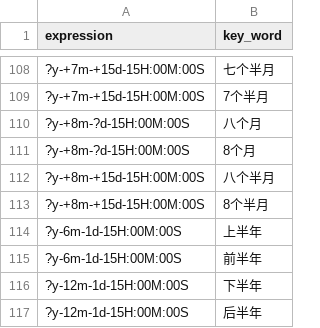
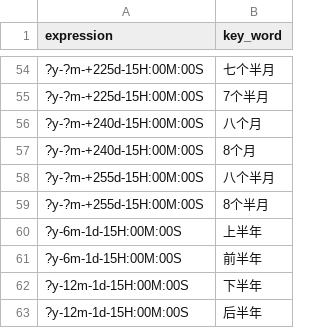
Before and after one commit to TSLNIHAOGIT/Chatbot1.0_ss, a CSV file: classifier/models/time_pattern/mapping.csv, drawn as a sheet; only a part is shown, gaps mark what is left out; the diff covers the shown part only.

```diff
--- a/classifier/models/time_pattern/mapping.csv
+++ b/classifier/models/time_pattern/mapping.csv
@@ -108,7 +54,7 @@ expression,key_word
-?y-+7m-+15d-15H:00M:00S,七个半月
-?y-+7m-+15d-15H:00M:00S,7个半月
-?y-+8m-?d-15H:00M:00S,八个月
-?y-+8m-?d-15H:00M:00S,8个月
-?y-+8m-+15d-15H:00M:00S,八个半月
-?y-+8m-+15d-15H:00M:00S,8个半月
+?y-?m-+225d-15H:00M:00S,七个半月
+?y-?m-+225d-15H:00M:00S,7个半月
+?y-?m-+240d-15H:00M:00S,八个月
+?y-?m-+240d-15H:00M:00S,8个月
+?y-?m-+255d-15H:00M:00S,八个半月
+?y-?m-+255d-15H:00M:00S,8个半月
 ?y-6m-1d-15H:00M:00S,上半年
```
Also changed, not shown: 54 removed rows and 26 edited cells elsewhere in this file, 29 other files.
